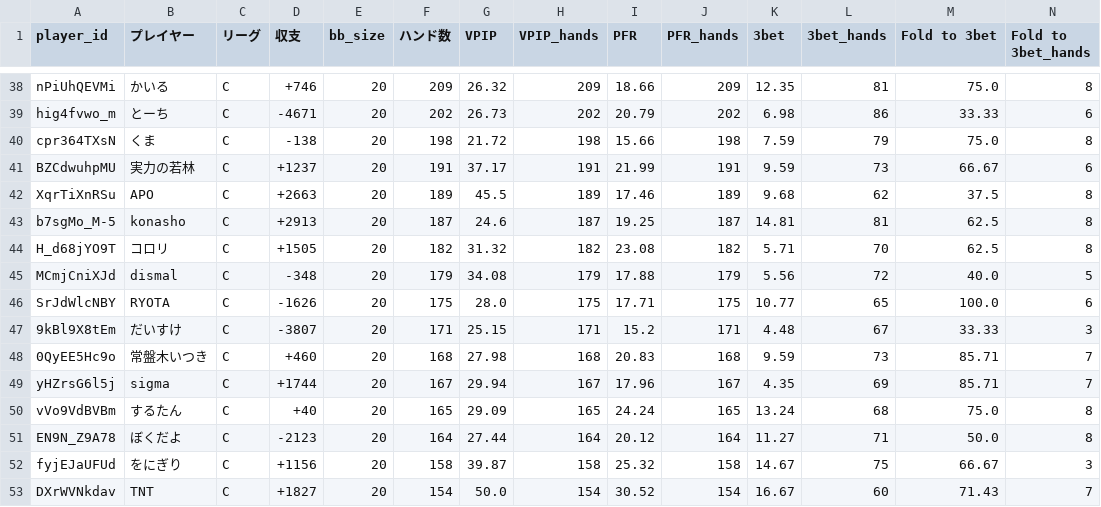
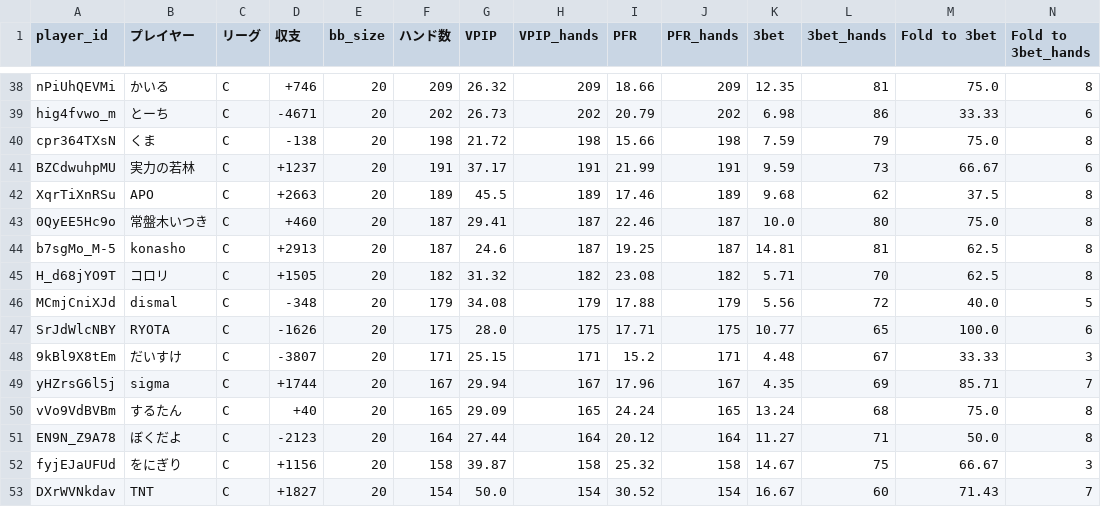
Before and after one commit to seekerstart/seekerstart-hp, a CSV file: data/all_stats.csv, drawn as a sheet; only a part is shown, gaps mark what is left out; removed rows and columns are numbered as before the commit, all else as after; rows hold the shown columns only; the diff names each change by its address in the sheet, - before the commit and + after, or states it on an @@ line.

```diff
--- a/data/all_stats.csv
+++ b/data/all_stats.csv
+row 43: 0QyEE5Hc9o | 常盤木いつき | C | +460 | 20 | 187 | 29.41 | 187 | 22.46 | 187 | 10.0 | 80 | 75.0 | 8
-row 48: 0QyEE5Hc9o | 常盤木いつき | C | +460 | 20 | 168 | 27.98 | 168 | 20.83 | 168 | 9.59 | 73 | 85.71 | 7
```
Also changed, not shown: 2 other files.
